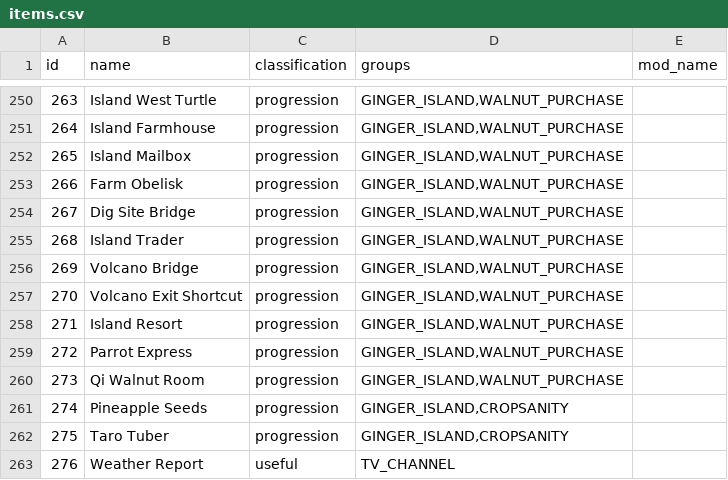
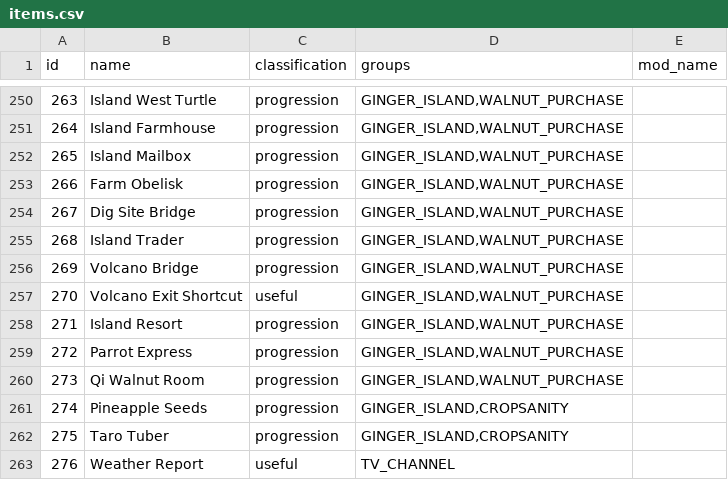
Before and after one commit to EmilyV99/Archipelago, a CSV file: worlds/stardew_valley/data/items.csv, drawn as a sheet; only a part is shown, gaps mark what is left out; the diff covers the shown part only.

Commit message:
- Changed many items from progression to useful - Fix rules issue with volcano exit shortcut and island south - Disabled simplifying the rules as it apparently improves performance

```diff
--- a/worlds/stardew_valley/data/items.csv
+++ b/worlds/stardew_valley/data/items.csv
@@ -256,3 +256,3 @@ id,name,classification,groups,mod_name
 269,Volcano Bridge,progression,"GINGER_ISLAND,WALNUT_PURCHASE",
-270,Volcano Exit Shortcut,progression,"GINGER_ISLAND,WALNUT_PURCHASE",
+270,Volcano Exit Shortcut,useful,"GINGER_ISLAND,WALNUT_PURCHASE",
 271,Island Resort,progression,"GINGER_ISLAND,WALNUT_PURCHASE",
```
Also changed, not shown: 13 edited cells elsewhere in this file, 6 other files.
